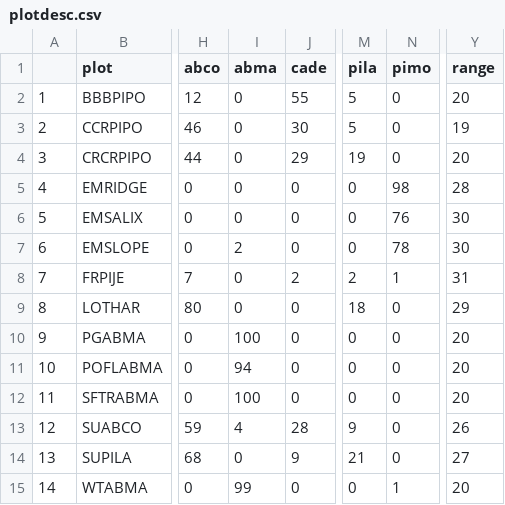
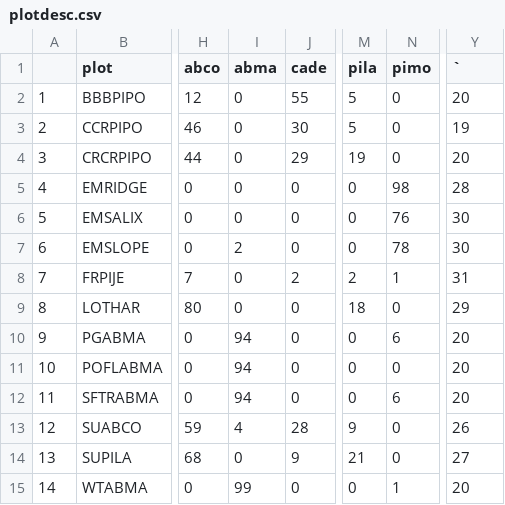
Before and after one commit to davis-research/SortieRuns, a CSV file: Parameters/plotdesc.csv, drawn as a sheet; only a part is shown, gaps mark what is left out; the diff names each change by its address in the sheet, - before the commit and + after, or states it on an @@ line.

```diff
--- a/Parameters/plotdesc.csv
+++ b/Parameters/plotdesc.csv
-Y1: range
+Y1: `
-I10 (abma): 100
+I10 (abma): 94
-N10 (pimo): 0
+N10 (pimo): 6
-I12 (abma): 100
+I12 (abma): 94
-N12 (pimo): 0
+N12 (pimo): 6
```
Also changed, not shown: 15 other files.
